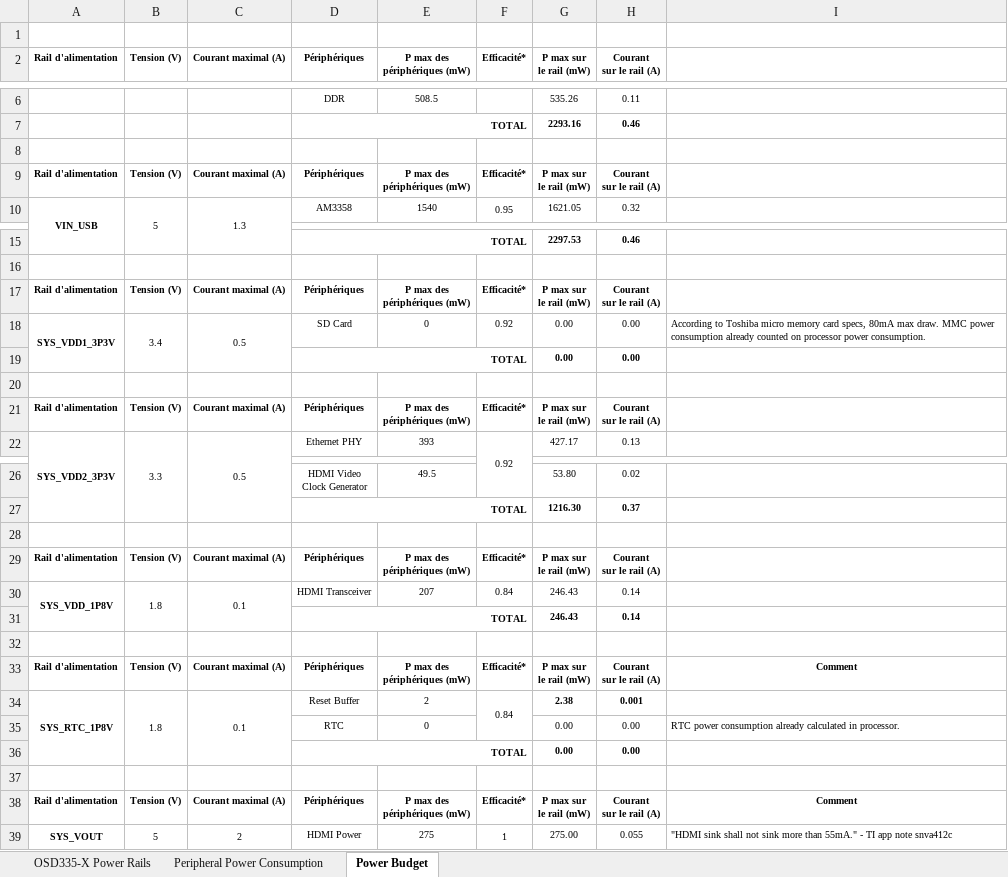
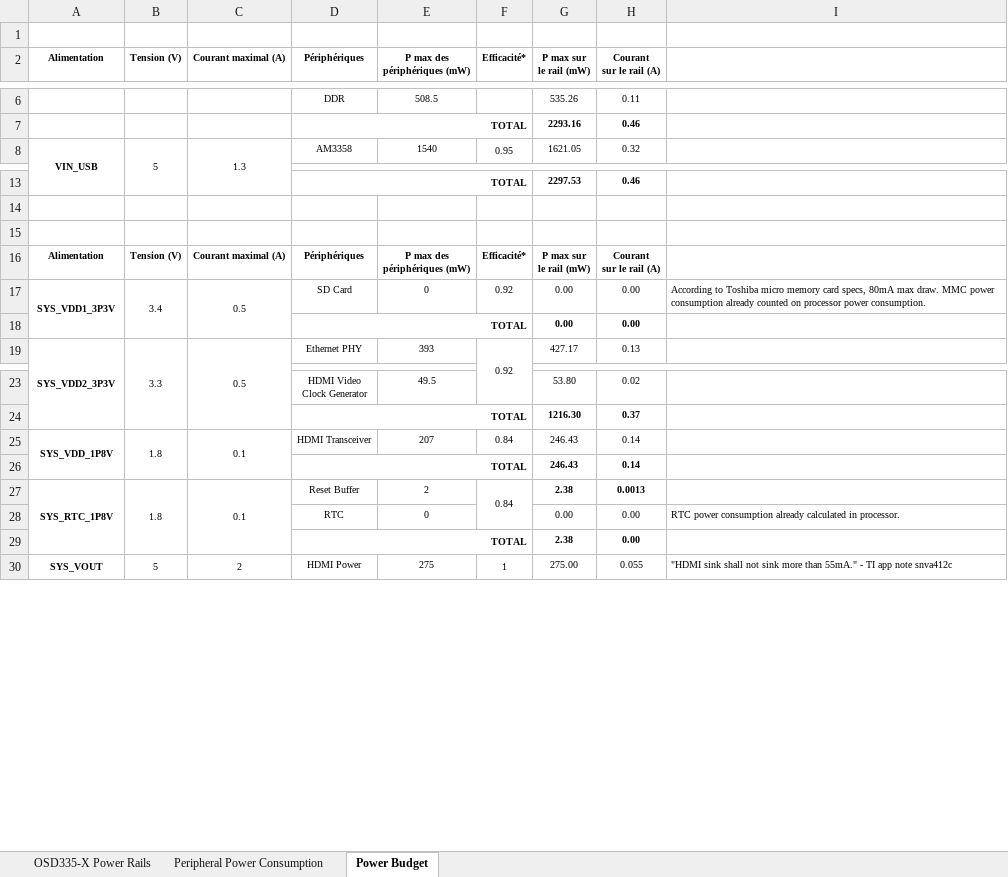
Before and after one commit to benoitlemieux/embeddedLinuxDevBoard-ele682, an Excel workbook: DOCS/Power_Budget.xlsx, sheet Power Budget, drawn as a sheet; only a part is shown, gaps mark what is left out; values as stored, in another font and other column widths than the file's, no borders; removed rows and columns are numbered as before the commit, all else as after; ↵ is a line break in a cell; the diff names each change by its address in the sheet, - before the commit and + after, or states it on an @@ line.

Commit message:
Update pwr budget and rapport prelim

```diff
--- a/DOCS/Power_Budget.xlsx (sheet Power Budget)
+++ b/DOCS/Power_Budget.xlsx (sheet Power Budget)
-A2: Rail d'alimentation
+A2: Alimentation
-row 8: (empty)
-row 9: Rail d'alimentation | Tension (V) | Courant maximal (A) | Périphériques | P max des ↵ périphériques (mW) | Efficacité* | P max sur ↵ le rail (mW) | Courant ↵ sur le rail (A)
+row 15: (empty)
-A16 (Alimentation): Rail d'alimentation
+A16 (Alimentation): Alimentation
-row 20: (empty)
-row 21: Rail d'alimentation | Tension (V) | Courant maximal (A) | Périphériques | P max des ↵ périphériques (mW) | Efficacité* | P max sur ↵ le rail (mW) | Courant ↵ sur le rail (A)
-row 28: (empty)
-row 29: Rail d'alimentation | Tension (V) | Courant maximal (A) | Périphériques | P max des ↵ périphériques (mW) | Efficacité* | P max sur ↵ le rail (mW) | Courant ↵ sur le rail (A)
-row 32: (empty)
-row 33: Rail d'alimentation | Tension (V) | Courant maximal (A) | Périphériques | P max des ↵ périphériques (mW) | Efficacité* | P max sur ↵ le rail (mW) | Courant ↵ sur le rail (A) | Comment
-H27 (Courant sur le rail (A)): 0.001
+H27 (Courant sur le rail (A)): 0.0013
-G29 (P max sur le rail (mW)): 0.00
+G29 (P max sur le rail (mW)): 2.38
-row 37: (empty)
-row 38: Rail d'alimentation | Tension (V) | Courant maximal (A) | Périphériques | P max des ↵ périphériques (mW) | Efficacité* | P max sur ↵ le rail (mW) | Courant ↵ sur le rail (A) | Comment
```
Also changed, not shown: formulas that keep their value, 1 other file.
